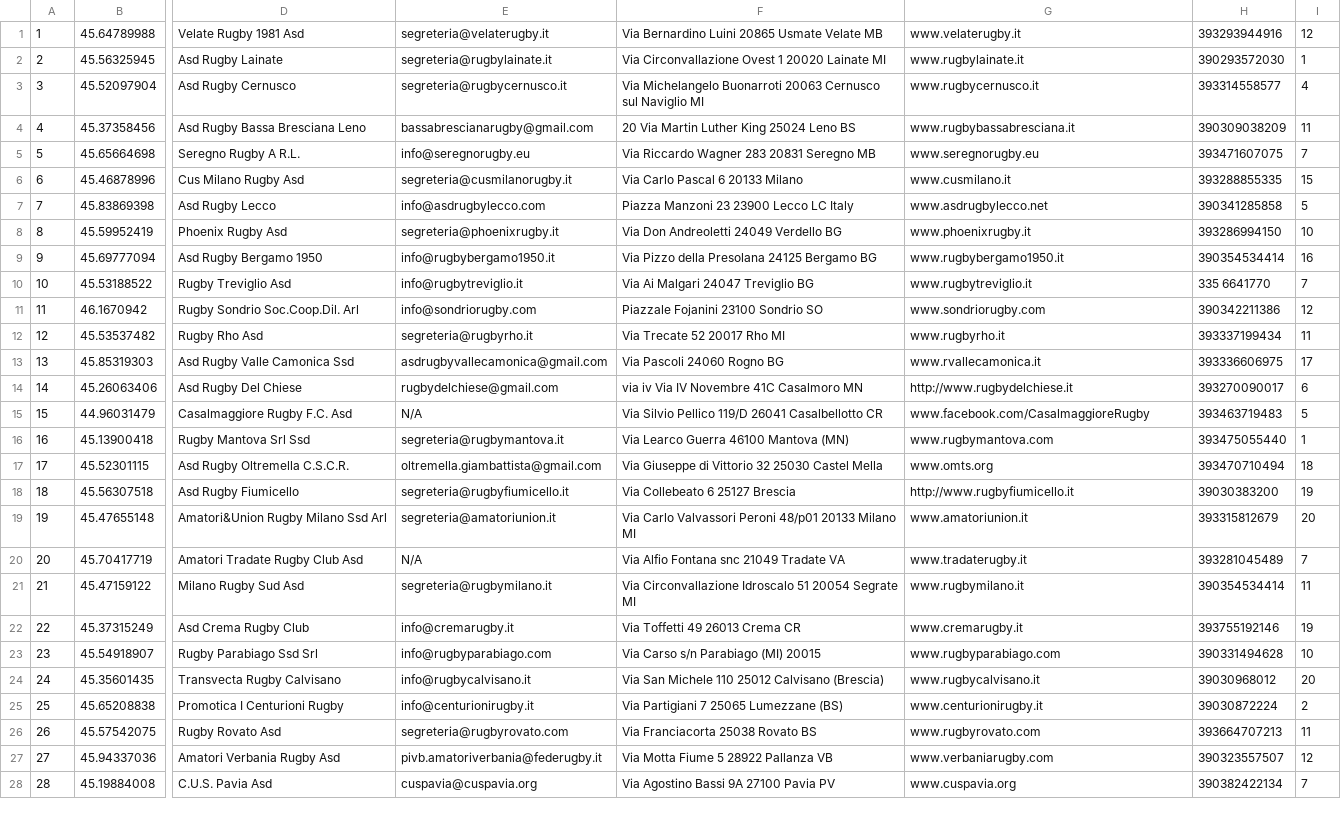
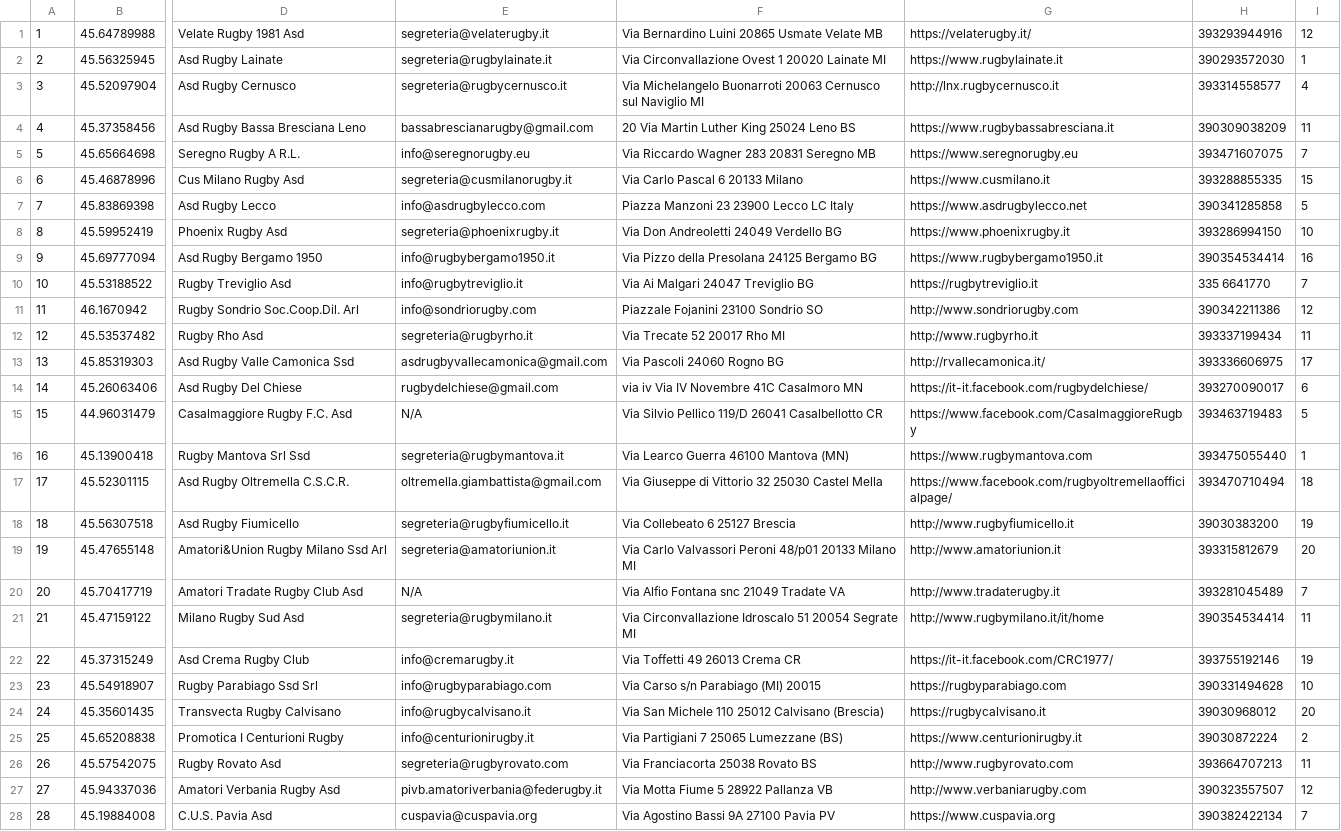
Before and after one commit to craigbauer89/seriecrugby, a CSV file: squadre3.csv, drawn as a sheet; only a part is shown, gaps mark what is left out; the diff covers the shown part only; the diff names each change by its address in the sheet, - before the commit and + after, or states it on an @@ line.

```diff
--- a/squadre3.csv
+++ b/squadre3.csv
-G1: www.velaterugby.it
+G1: https://velaterugby.it/
-G2: www.rugbylainate.it
+G2: https://www.rugbylainate.it
-G3: www.rugbycernusco.it
+G3: http://lnx.rugbycernusco.it
-G4: www.rugbybassabresciana.it
+G4: https://www.rugbybassabresciana.it
-G5: www.seregnorugby.eu
+G5: https://www.seregnorugby.eu
-G6: www.cusmilano.it
+G6: https://www.cusmilano.it
-G7: www.asdrugbylecco.net
+G7: https://www.asdrugbylecco.net
-G8: www.phoenixrugby.it
+G8: https://www.phoenixrugby.it
-G9: www.rugbybergamo1950.it
+G9: https://www.rugbybergamo1950.it
-G10: www.rugbytreviglio.it
+G10: https://rugbytreviglio.it
-G11: www.sondriorugby.com
+G11: http://www.sondriorugby.com
-G12: www.rugbyrho.it
+G12: http://www.rugbyrho.it
-G13: www.rvallecamonica.it
+G13: http://rvallecamonica.it/
-G14: http://www.rugbydelchiese.it
+G14: https://it-it.facebook.com/rugbydelchiese/
-G15: www.facebook.com/CasalmaggioreRugby
+G15: https://www.facebook.com/CasalmaggioreRugby
-G16: www.rugbymantova.com
+G16: https://www.rugbymantova.com
-G17: www.omts.org
+G17: https://www.facebook.com/rugbyoltremellaofficialpage/
-G19: www.amatoriunion.it
+G19: http://www.amatoriunion.it
-G20: www.tradaterugby.it
+G20: http://www.tradaterugby.it
-G21: www.rugbymilano.it
+G21: http://www.rugbymilano.it/it/home
-G22: www.cremarugby.it
+G22: https://it-it.facebook.com/CRC1977/
-G23: www.rugbyparabiago.com
+G23: https://rugbyparabiago.com
-G24: www.rugbycalvisano.it
+G24: https://rugbycalvisano.it
-G25: www.centurionirugby.it
+G25: https://www.centurionirugby.it
-G26: www.rugbyrovato.com
+G26: http://www.rugbyrovato.com
-G27: www.verbaniarugby.com
+G27: http://www.verbaniarugby.com
-G28: www.cuspavia.org
+G28: https://www.cuspavia.org
```
Also changed, not shown: 5 edited cells elsewhere in this file, partite.csv, 3 other files.
